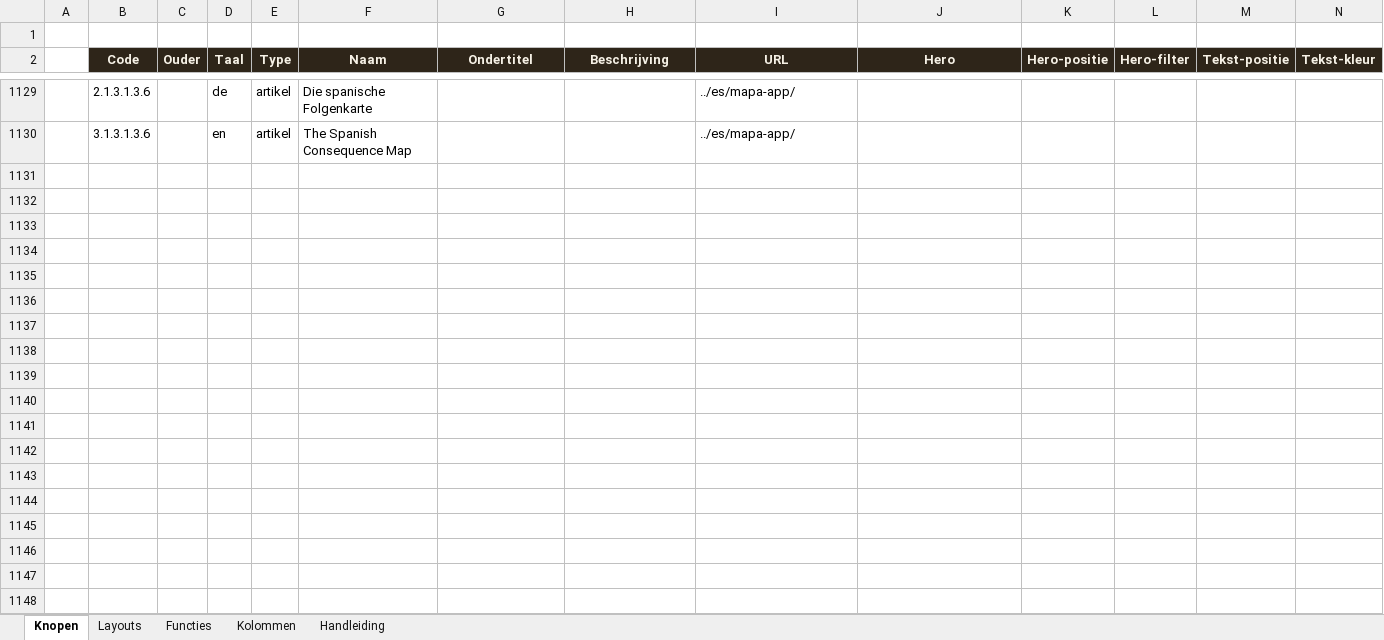
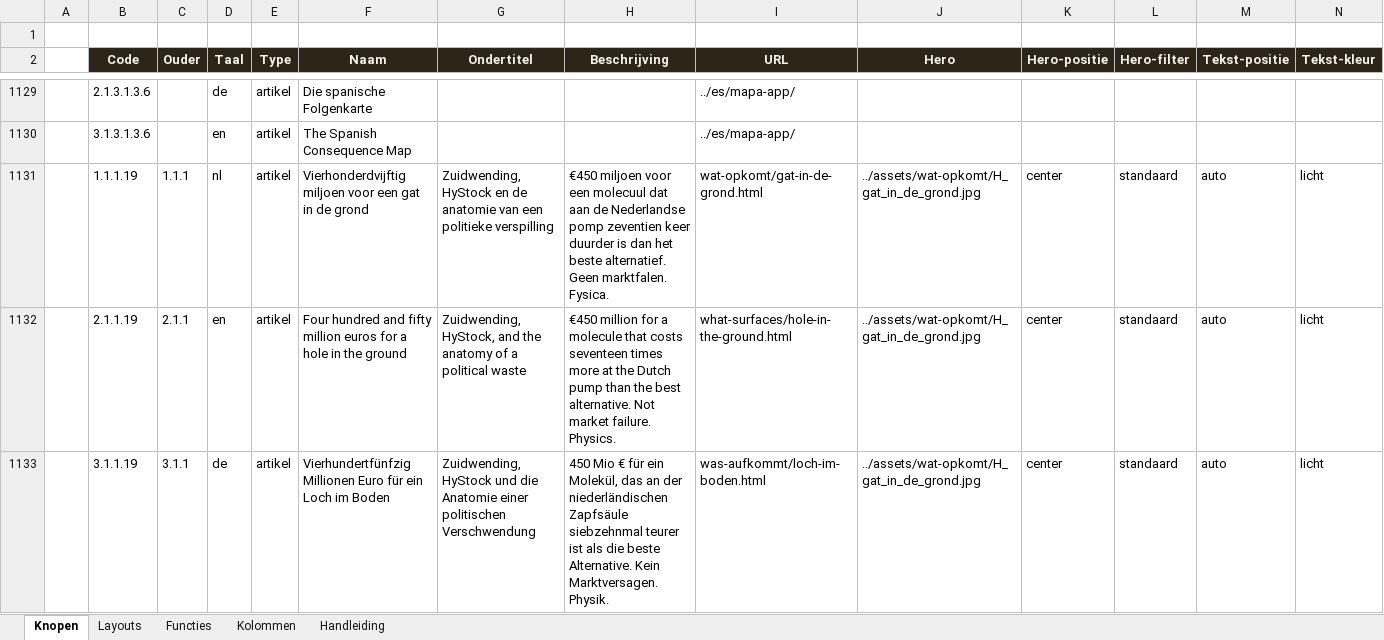
Before and after one commit to koosvanM/openvizier, an Excel workbook: nl/_data/vizier.xlsx, sheet Knopen, drawn as a sheet; only a part is shown, gaps mark what is left out; values as stored, in another font and other column widths than the file's, no borders; rows hold the shown columns only; the diff names each change by its address in the sheet, - before the commit and + after, or states it on an @@ line.

Commit message:
Nieuw artikel 'Vierhonderdvijftig miljoen voor een gat in de grond' (NL/EN/DE): Zuidwending/HyStock-analyse; sepia-gravure hero met oneindig diepe put; dagkrant-regel toegepast (voorpagina + wat-opkomt-index van elke taal); matrix bijgewerkt (vizier.xlsx codes 1.1.1.19, 2.1.1.19, 3.1.1.19)

```diff
--- a/nl/_data/vizier.xlsx (sheet Knopen)
+++ b/nl/_data/vizier.xlsx (sheet Knopen)
+row 1131:  | 1.1.1.19 | 1.1.1 | nl | artikel | Vierhonderdvijftig miljoen voor een gat in de grond | Zuidwending, HyStock en de anatomie van een politieke verspilling | €450 miljoen voor een molecuul dat aan de Nederlandse pomp zeventien keer duurder is dan het beste alternatief. Geen marktfalen. Fysica. | wat-opkomt/gat-in-de-grond.html | ../assets/wat-opkomt/H_gat_in_de_grond.jpg | center | standaard | auto | licht
+row 1132:  | 2.1.1.19 | 2.1.1 | en | artikel | Four hundred and fifty million euros for a hole in the ground | Zuidwending, HyStock, and the anatomy of a political waste | €450 million for a molecule that costs seventeen times more at the Dutch pump than the best alternative. Not market failure. Physics. | what-surfaces/hole-in-the-ground.html | ../assets/wat-opkomt/H_gat_in_de_grond.jpg | center | standaard | auto | licht
+row 1133:  | 3.1.1.19 | 3.1.1 | de | artikel | Vierhundertfünfzig Millionen Euro für ein Loch im Boden | Zuidwending, HyStock und die Anatomie einer politischen Verschwendung | 450 Mio € für ein Molekül, das an der niederländischen Zapfsäule siebzehnmal teurer ist als die beste Alternative. Kein Marktversagen. Physik. | was-aufkommt/loch-im-boden.html | ../assets/wat-opkomt/H_gat_in_de_grond.jpg | center | standaard | auto | licht
```
Also changed, not shown: 16 other files.
